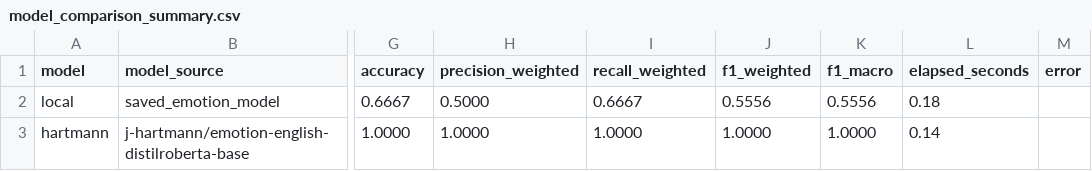
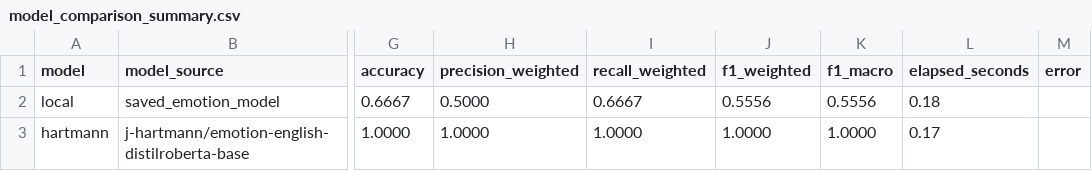
Before and after one commit to Rivier-Computer-Science/SP25-690-Ananthavaram, a CSV file: model_comparison_summary.csv, drawn as a sheet; only a part is shown, gaps mark what is left out; the diff names each change by its address in the sheet, - before the commit and + after, or states it on an @@ line.

```diff
--- a/model_comparison_summary.csv
+++ b/model_comparison_summary.csv
-L3 (elapsed_seconds): 0.14
+L3 (elapsed_seconds): 0.17
```
Also changed, not shown: model_metric_comparison.csv, 3 other files.
